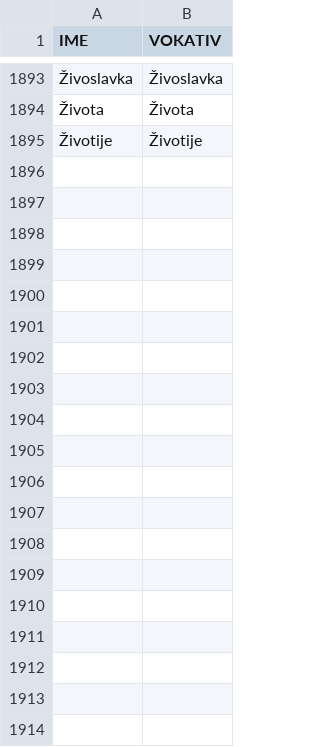
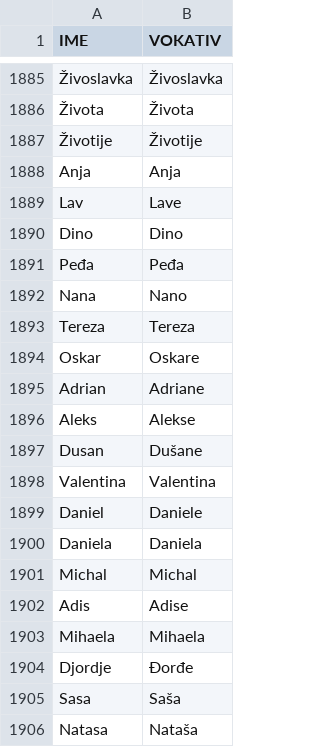
Before and after one commit to startitrs/vokativi, a CSV file: imena.csv, drawn as a sheet; only a part is shown, gaps mark what is left out; the diff covers the shown part only; the diff names each change by its address in the sheet, - before the commit and + after, or states it on an @@ line.

```diff
--- a/imena.csv
+++ b/imena.csv
@@ row 24 moved to row 1888: Anja @@
+row 1889: Lav | Lave
@@ row 294 moved to row 1890: Dino @@
@@ row 1128 moved to row 1891: Peđa @@
@@ row 1019 moved to row 1892: Nana @@
@@ row 1569 moved to row 1893: Tereza @@
@@ row 1104 moved to row 1894: Oskar @@
@@ row 6 moved to row 1895: Adrian @@
+row 1896: Aleks | Alekse
+row 1897: Dusan | Dušane
+row 1898: Valentina | Valentina
+row 1899: Daniel | Daniele
+row 1900: Daniela | Daniela
+row 1901: Michal | Michal
+row 1902: Adis | Adise
+row 1903: Mihaela | Mihaela
+row 1904: Djordje | Đorđe
+row 1905: Sasa | Saša
+row 1906: Natasa | Nataša
```
Also changed, not shown: 43 added rows, 4 removed rows, 60 moved rows and 11 edited cells elsewhere in this file, 2 other files.
